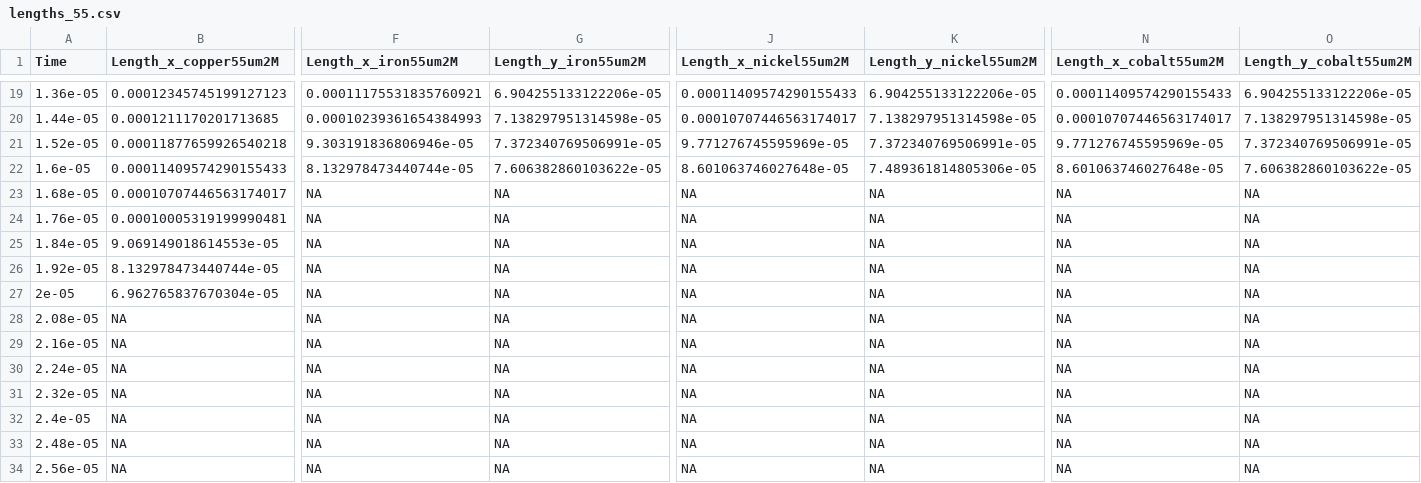
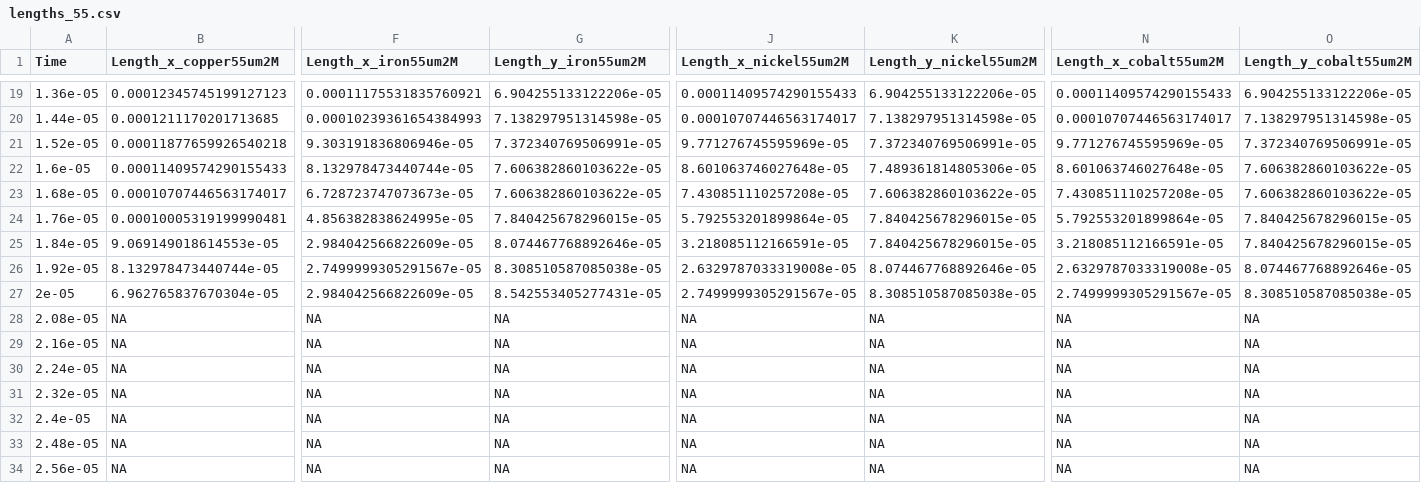
Before and after one commit to zomorodiyan/paraview-coalescence, a CSV file: data/lengths_55.csv, drawn as a sheet; only a part is shown, gaps mark what is left out; the diff names each change by its address in the sheet, - before the commit and + after, or states it on an @@ line.

```diff
--- a/data/lengths_55.csv
+++ b/data/lengths_55.csv
-F23 (Length_x_iron55um2M): NA
+F23 (Length_x_iron55um2M): 6.728723747073673e-05
-G23 (Length_y_iron55um2M): NA
+G23 (Length_y_iron55um2M): 7.606382860103622e-05
-J23 (Length_x_nickel55um2M): NA
+J23 (Length_x_nickel55um2M): 7.430851110257208e-05
-K23 (Length_y_nickel55um2M): NA
+K23 (Length_y_nickel55um2M): 7.606382860103622e-05
-N23 (Length_x_cobalt55um2M): NA
+N23 (Length_x_cobalt55um2M): 7.430851110257208e-05
-O23 (Length_y_cobalt55um2M): NA
+O23 (Length_y_cobalt55um2M): 7.606382860103622e-05
-F24 (Length_x_iron55um2M): NA
+F24 (Length_x_iron55um2M): 4.856382838624995e-05
-G24 (Length_y_iron55um2M): NA
+G24 (Length_y_iron55um2M): 7.840425678296015e-05
-J24 (Length_x_nickel55um2M): NA
+J24 (Length_x_nickel55um2M): 5.792553201899864e-05
-K24:K25 (Length_y_nickel55um2M): NA
+K24:K25 (Length_y_nickel55um2M): 7.840425678296015e-05
-N24 (Length_x_cobalt55um2M): NA
+N24 (Length_x_cobalt55um2M): 5.792553201899864e-05
-O24:O25 (Length_y_cobalt55um2M): NA
+O24:O25 (Length_y_cobalt55um2M): 7.840425678296015e-05
-F25 (Length_x_iron55um2M): NA
+F25 (Length_x_iron55um2M): 2.984042566822609e-05
-G25 (Length_y_iron55um2M): NA
+G25 (Length_y_iron55um2M): 8.074467768892646e-05
-J25 (Length_x_nickel55um2M): NA
+J25 (Length_x_nickel55um2M): 3.218085112166591e-05
-N25 (Length_x_cobalt55um2M): NA
+N25 (Length_x_cobalt55um2M): 3.218085112166591e-05
-F26 (Length_x_iron55um2M): NA
+F26 (Length_x_iron55um2M): 2.7499999305291567e-05
-G26 (Length_y_iron55um2M): NA
+G26 (Length_y_iron55um2M): 8.308510587085038e-05
-J26 (Length_x_nickel55um2M): NA
+J26 (Length_x_nickel55um2M): 2.6329787033319008e-05
-K26 (Length_y_nickel55um2M): NA
+K26 (Length_y_nickel55um2M): 8.074467768892646e-05
-N26 (Length_x_cobalt55um2M): NA
+N26 (Length_x_cobalt55um2M): 2.6329787033319008e-05
-O26 (Length_y_cobalt55um2M): NA
+O26 (Length_y_cobalt55um2M): 8.074467768892646e-05
-F27 (Length_x_iron55um2M): NA
+F27 (Length_x_iron55um2M): 2.984042566822609e-05
-G27 (Length_y_iron55um2M): NA
+G27 (Length_y_iron55um2M): 8.542553405277431e-05
-J27 (Length_x_nickel55um2M): NA
+J27 (Length_x_nickel55um2M): 2.7499999305291567e-05
-K27 (Length_y_nickel55um2M): NA
+K27 (Length_y_nickel55um2M): 8.308510587085038e-05
-N27 (Length_x_cobalt55um2M): NA
+N27 (Length_x_cobalt55um2M): 2.7499999305291567e-05
-O27 (Length_y_cobalt55um2M): NA
+O27 (Length_y_cobalt55um2M): 8.308510587085038e-05
```
Also changed, not shown: data/lengths_100.csv, data/lengths_77.5.csv.
